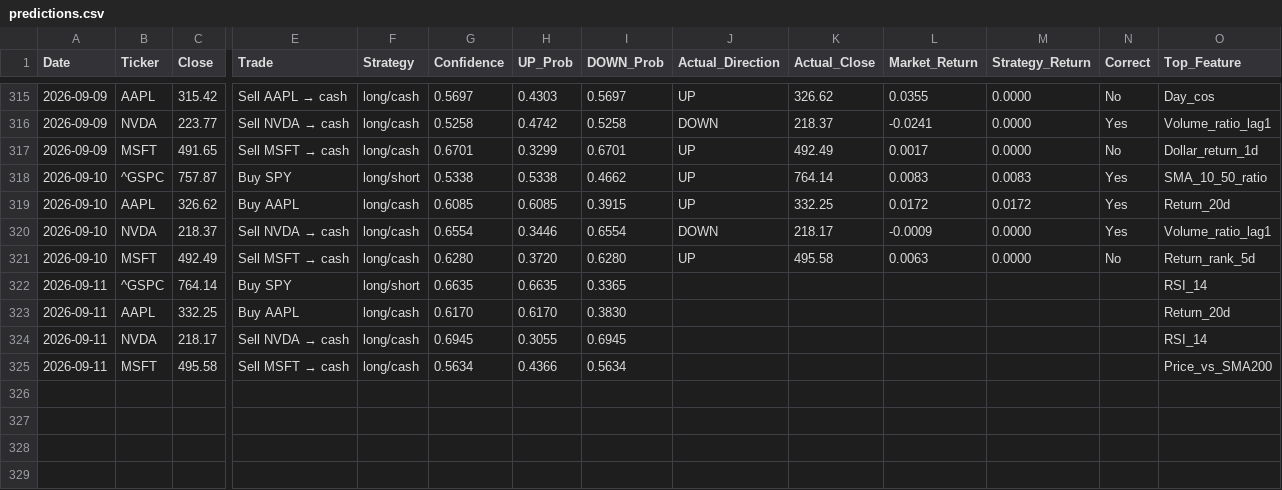
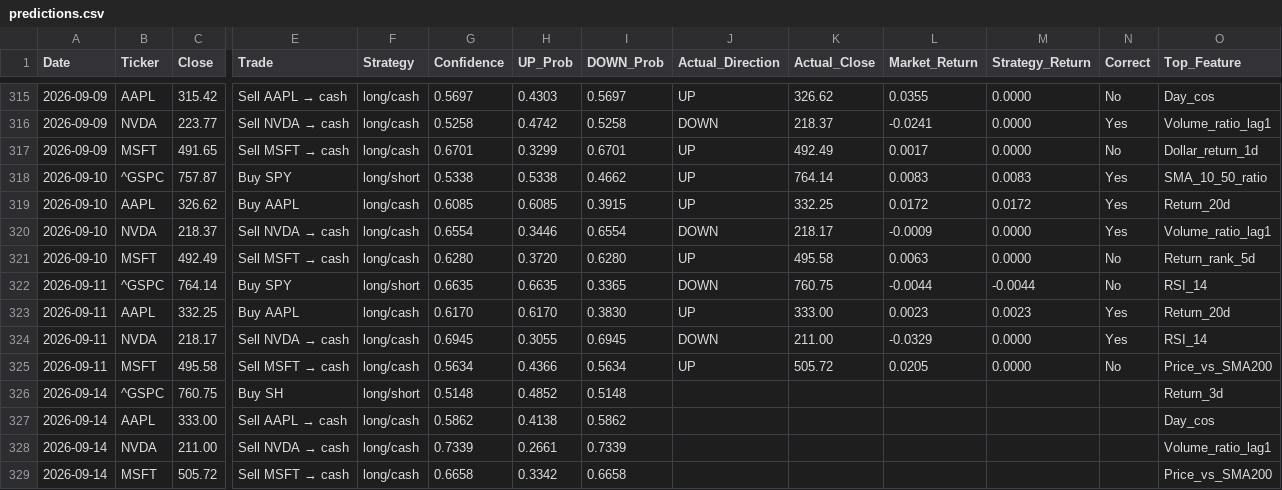
Before and after one commit to VDP09/AI-Trade, a CSV file: predictions.csv, drawn as a sheet; only a part is shown, gaps mark what is left out; rows hold the shown columns only; the diff names each change by its address in the sheet, - before the commit and + after, or states it on an @@ line.

```diff
--- a/predictions.csv
+++ b/predictions.csv
-J322 (Actual_Direction): (empty)
+J322 (Actual_Direction): DOWN
-K322 (Actual_Close): (empty)
+K322 (Actual_Close): 760.75
-L322 (Market_Return): (empty)
+L322 (Market_Return): -0.0044
-M322 (Strategy_Return): (empty)
+M322 (Strategy_Return): -0.0044
-N322 (Correct): (empty)
+N322 (Correct): No
-J323 (Actual_Direction): (empty)
+J323 (Actual_Direction): UP
-K323 (Actual_Close): (empty)
+K323 (Actual_Close): 333.00
-L323 (Market_Return): (empty)
+L323 (Market_Return): 0.0023
-M323 (Strategy_Return): (empty)
+M323 (Strategy_Return): 0.0023
-N323:N324 (Correct): (empty)
+N323:N324 (Correct): Yes
-J324 (Actual_Direction): (empty)
+J324 (Actual_Direction): DOWN
-K324 (Actual_Close): (empty)
+K324 (Actual_Close): 211.00
-L324 (Market_Return): (empty)
+L324 (Market_Return): -0.0329
-M324:M325 (Strategy_Return): (empty)
+M324:M325 (Strategy_Return): 0.0000
-J325 (Actual_Direction): (empty)
+J325 (Actual_Direction): UP
-K325 (Actual_Close): (empty)
+K325 (Actual_Close): 505.72
-L325 (Market_Return): (empty)
+L325 (Market_Return): 0.0205
-N325 (Correct): (empty)
+N325 (Correct): No
+row 326: 2026-09-14 | ^GSPC | 760.75 | Buy SH | long/short | 0.5148 | 0.4852 | 0.5148 |  |  |  |  |  | Return_3d
+row 327: 2026-09-14 | AAPL | 333.00 | Sell AAPL → cash | long/cash | 0.5862 | 0.4138 | 0.5862 |  |  |  |  |  | Day_cos
+row 328: 2026-09-14 | NVDA | 211.00 | Sell NVDA → cash | long/cash | 0.7339 | 0.2661 | 0.7339 |  |  |  |  |  | Volume_ratio_lag1
+row 329: 2026-09-14 | MSFT | 505.72 | Sell MSFT → cash | long/cash | 0.6658 | 0.3342 | 0.6658 |  |  |  |  |  | Price_vs_SMA200
```
